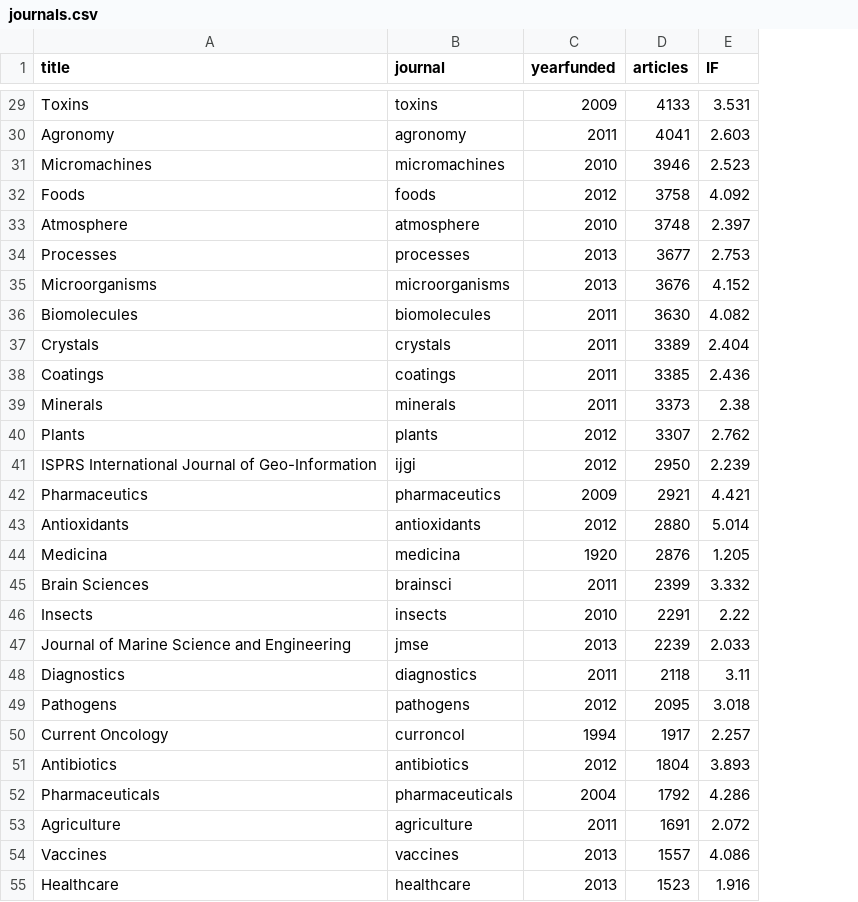
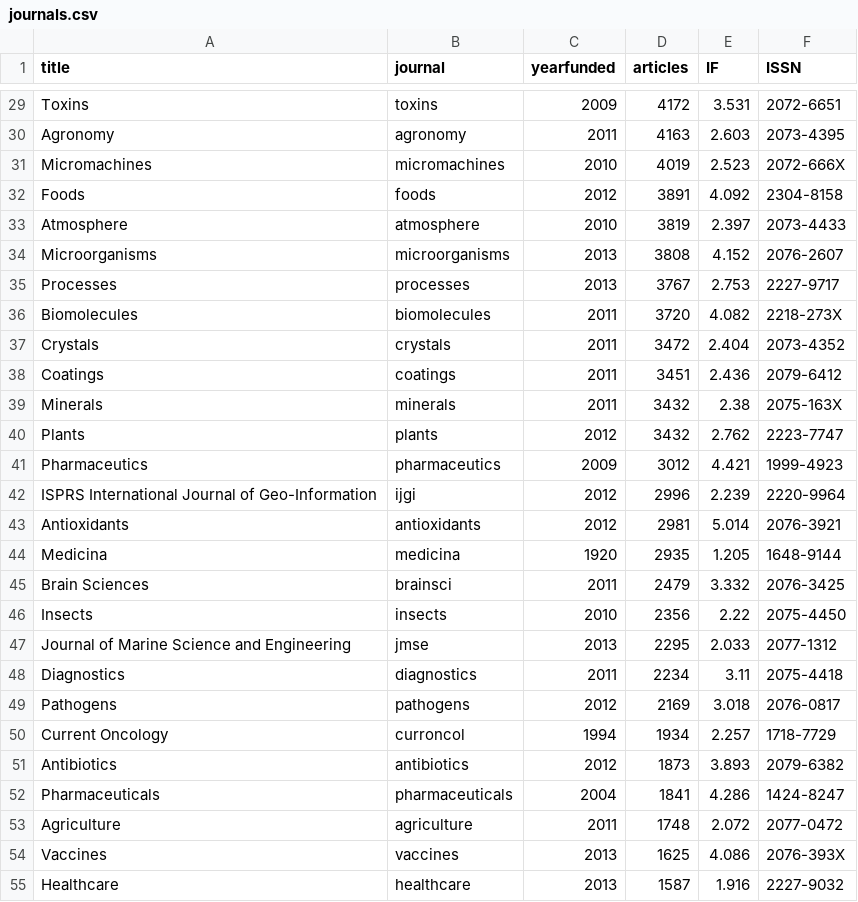
Before and after one commit to paolocrosetto/MDPI_special_issues, a CSV file: journals.csv, drawn as a sheet; only a part is shown, gaps mark what is left out; removed rows and columns are numbered as before the commit, all else as after; the diff covers the shown part only; the diff names each change by its address in the sheet, - before the commit and + after, or states it on an @@ line.

Commit message:
added ISSN to journal database

```diff
--- a/journals.csv
+++ b/journals.csv
+column F (ISSN), rows 29-34: 2072-6651 | 2073-4395 | 2072-666X | 2304-8158 | 2073-4433 | 2076-2607; rows 36-41: 2218-273X | 2073-4352 | 2079-6412 | 2075-163X | 2223-7747 | 1999-4923; rows 43-55: 2076-3921 | 1648-9144 | 2076-3425 | 2075-4450 | 2077-1312 | 2075-4418 | 2076-0817 | 1718-7729 | 2079-6382 | 1424-8247 | 2077-0472 | 2076-393X | 2227-9032
-D29 (articles): 4133
+D29 (articles): 4172
-D30 (articles): 4041
+D30 (articles): 4163
-D31 (articles): 3946
+D31 (articles): 4019
-D32 (articles): 3758
+D32 (articles): 3891
-D33 (articles): 3748
+D33 (articles): 3819
-row 34: Processes | processes | 2013 | 3677 | 2.753
-D34 (articles): 3676
+D34 (articles): 3808
+row 35: Processes | processes | 2013 | 3767 | 2.753 | 2227-9717
-D36 (articles): 3630
+D36 (articles): 3720
-D37 (articles): 3389
+D37 (articles): 3472
-D38 (articles): 3385
+D38 (articles): 3451
-D39 (articles): 3373
+D39 (articles): 3432
-D40 (articles): 3307
+D40 (articles): 3432
-row 41: ISPRS International Journal of Geo-Information | ijgi | 2012 | 2950 | 2.239
-D41 (articles): 2921
+D41 (articles): 3012
+row 42: ISPRS International Journal of Geo-Information | ijgi | 2012 | 2996 | 2.239 | 2220-9964
-D43 (articles): 2880
+D43 (articles): 2981
-D44 (articles): 2876
+D44 (articles): 2935
-D45 (articles): 2399
+D45 (articles): 2479
-D46 (articles): 2291
+D46 (articles): 2356
-D47 (articles): 2239
+D47 (articles): 2295
-D48 (articles): 2118
+D48 (articles): 2234
-D49 (articles): 2095
+D49 (articles): 2169
-D50 (articles): 1917
+D50 (articles): 1934
-D51 (articles): 1804
+D51 (articles): 1873
-D52 (articles): 1792
+D52 (articles): 1841
-D53 (articles): 1691
+D53 (articles): 1748
-D54 (articles): 1557
+D54 (articles): 1625
-D55 (articles): 1523
+D55 (articles): 1587
```
Also changed, not shown: 5 added rows, 4 removed rows and 43 edited cells elsewhere in this file, 1 other file.
